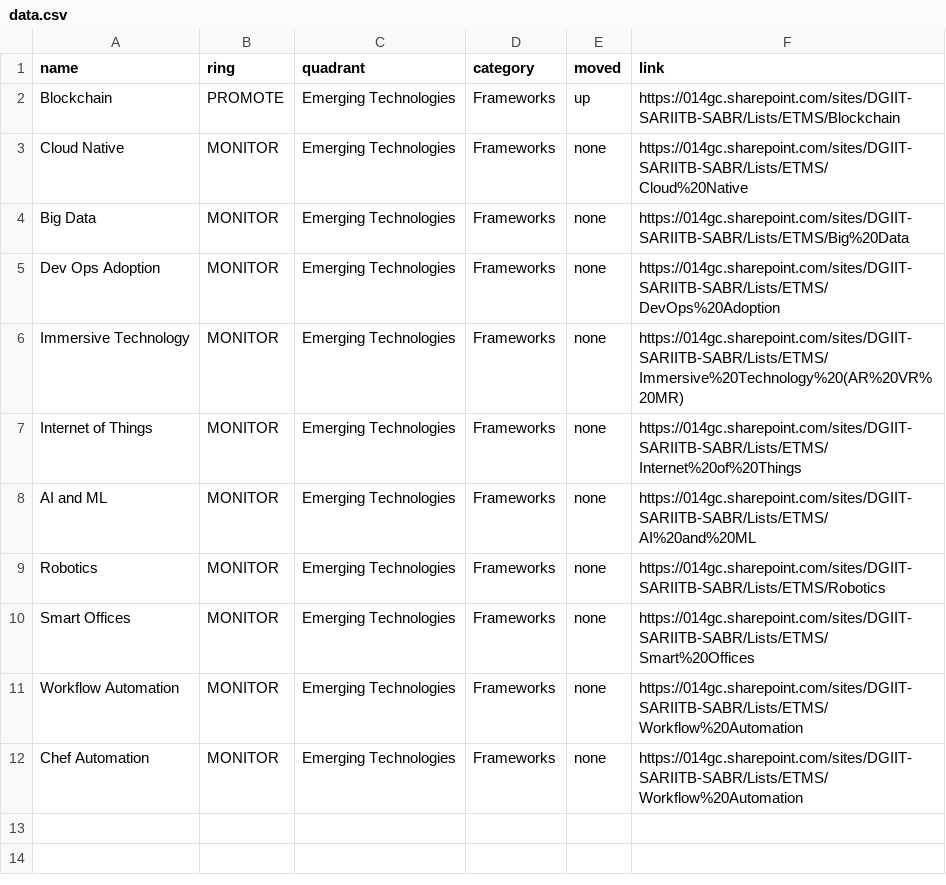
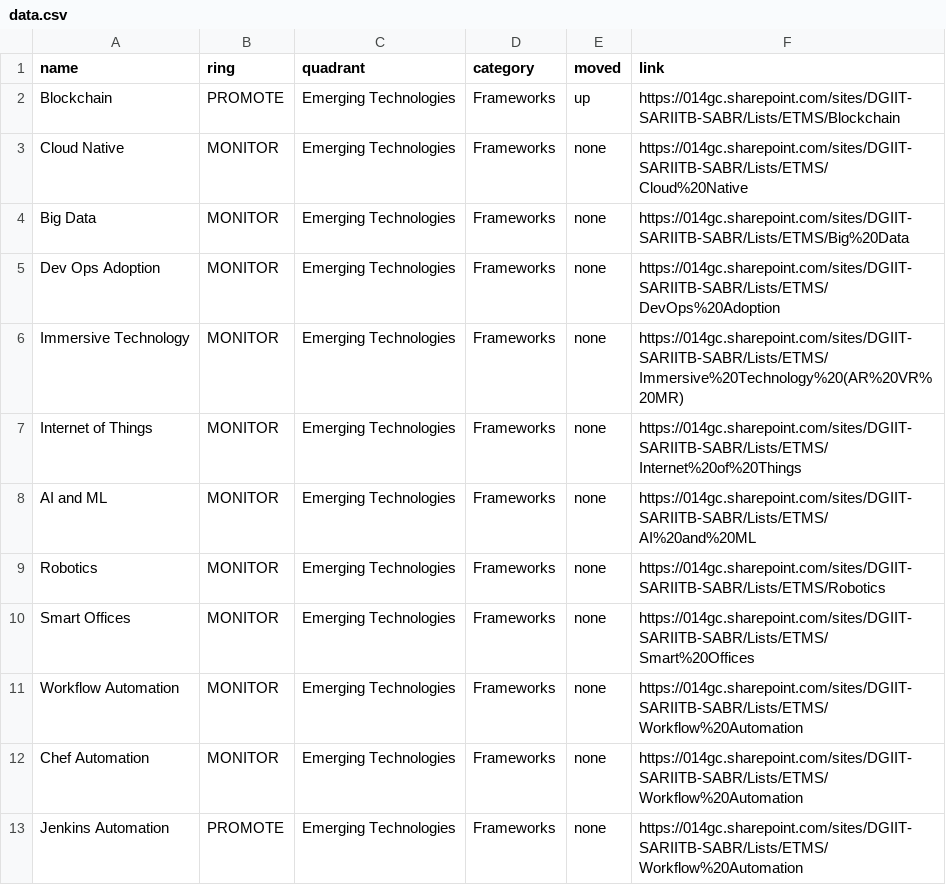
Before and after one commit to mddeepu8/Example, a CSV file: data.csv, drawn as a sheet; the diff names each change by its address in the sheet, - before the commit and + after, or states it on an @@ line.

Commit message:
Update data.csv

```diff
--- a/data.csv
+++ b/data.csv
+row 13: Jenkins Automation | PROMOTE | Emerging Technologies | Frameworks | none | https://014gc.sharepoint.com/sites/DGIIT-SARIITB-SABR/Lists/ETMS/Workflow%20Automation
```
